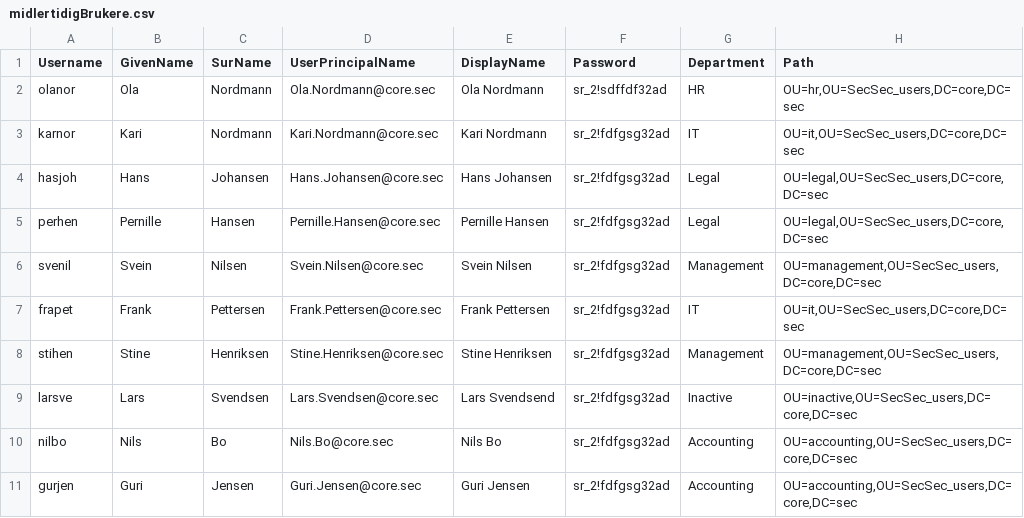
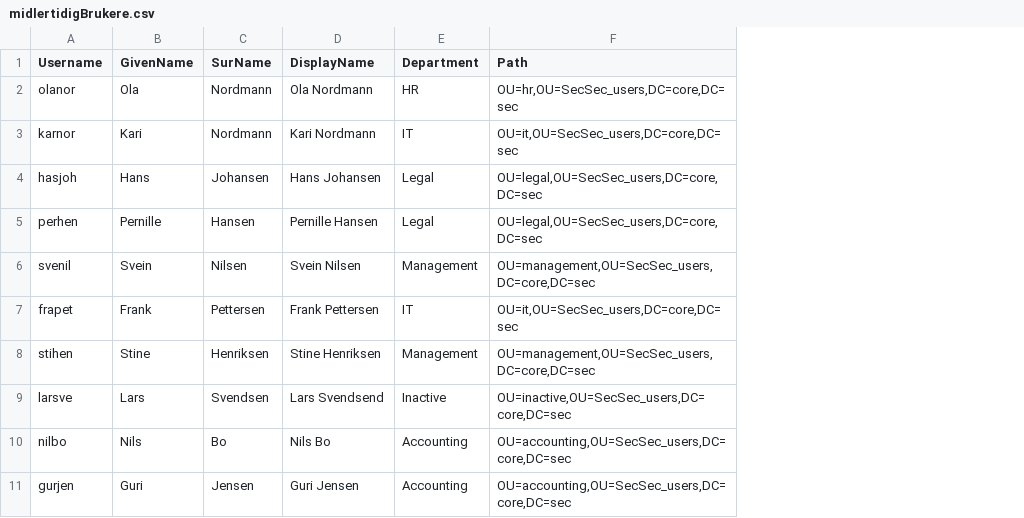
Before and after one commit to theohol/DCST1005, a CSV file: midlertidigBrukere.csv, drawn as a sheet; the diff names each change by its address in the sheet, - before the commit and + after, or states it on an @@ line.

Commit message:
Update midlertidigBrukere.csv

```diff
--- a/midlertidigBrukere.csv
+++ b/midlertidigBrukere.csv
-column D (UserPrincipalName), rows 2-11: Ola.Nordmann@core.sec | Kari.Nordmann@core.sec | Hans.Johansen@core.sec | Pernille.Hansen@core.sec | Svein.Nilsen@core.sec | Frank.Pettersen@core.sec | Stine.Henriksen@core.sec | Lars.Svendsen@core.sec | Nils.Bo@core.sec | Guri.Jensen@core.sec
-column F (Password), rows 2-11: sr_2!sdffdf32ad | sr_2!fdfgsg32ad | sr_2!fdfgsg32ad | sr_2!fdfgsg32ad | sr_2!fdfgsg32ad | sr_2!fdfgsg32ad | sr_2!fdfgsg32ad | sr_2!fdfgsg32ad | sr_2!fdfgsg32ad | sr_2!fdfgsg32ad
```
